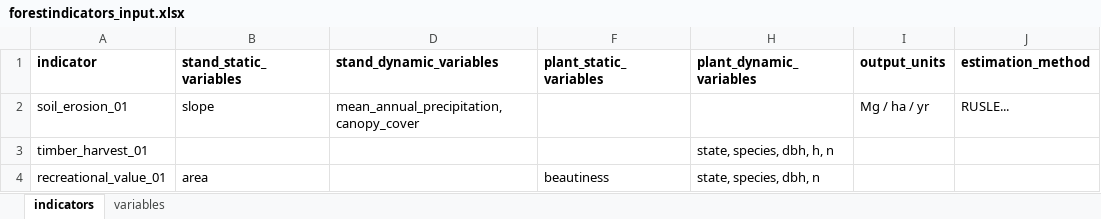
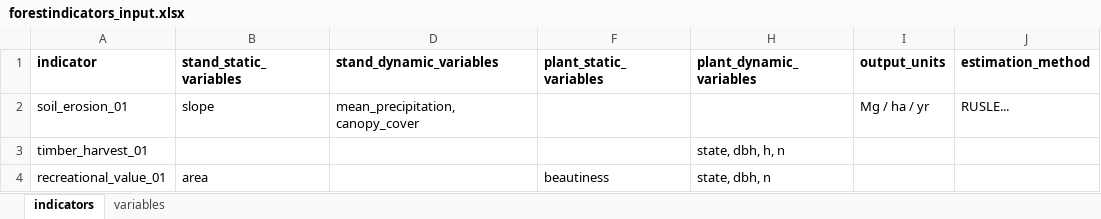
Before and after one commit to emf-creaf/forestindicators, an Excel workbook: data-raw/forestindicators_input.xlsx, sheet indicators, drawn as a sheet; only a part is shown; values as stored, in another font and other column widths than the file's, no borders; the diff names each change by its address in the sheet, - before the commit and + after, or states it on an @@ line.

```diff
--- a/data-raw/forestindicators_input.xlsx (sheet indicators)
+++ b/data-raw/forestindicators_input.xlsx (sheet indicators)
-D2 (stand_dynamic_variables): mean_annual_precipitation, canopy_cover
+D2 (stand_dynamic_variables): mean_precipitation, canopy_cover
-H3 (plant_dynamic_variables): state, species, dbh, h, n
+H3 (plant_dynamic_variables): state, dbh, h, n
-H4 (plant_dynamic_variables): state, species, dbh, n
+H4 (plant_dynamic_variables): state, dbh, n
```
Also changed, not shown: sheet variables, 1 other file.
